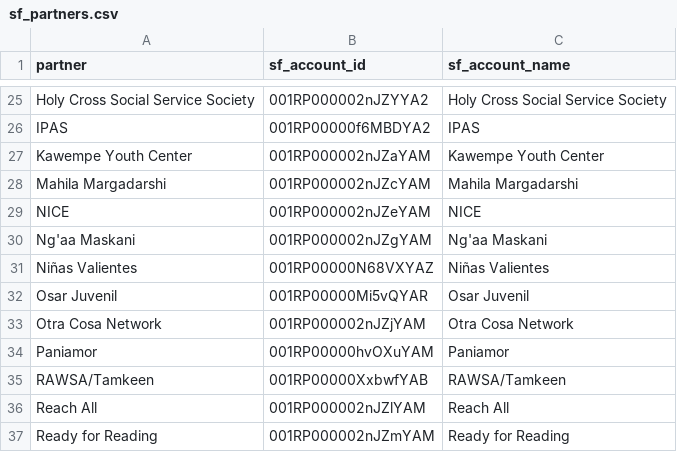
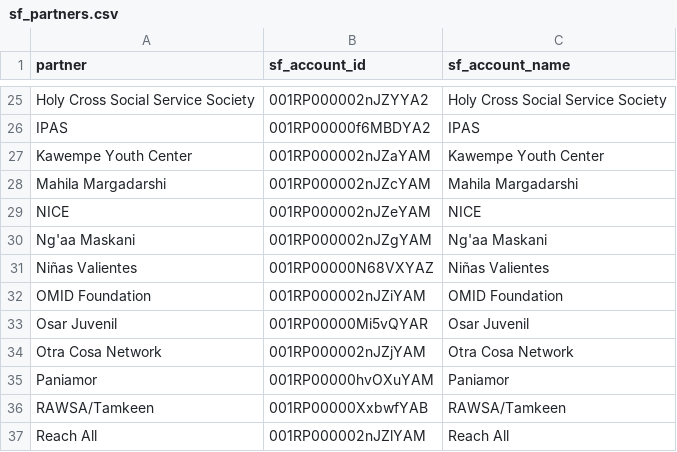
Before and after one commit to rjeskuri/jotform-glow-sync, a CSV file: glow/sf_partners.csv, drawn as a sheet; only a part is shown, gaps mark what is left out; the shorter side is filled out with more unchanged rows.

```diff
--- a/glow/sf_partners.csv
+++ b/glow/sf_partners.csv
@@ -31,2 +31,3 @@ Ng'aa Maskani,001RP000002nJZgYAM,Ng'aa Maskani
 Niñas Valientes,001RP00000N68VXYAZ,Niñas Valientes
+OMID Foundation,001RP000002nJZiYAM,OMID Foundation
 Osar Juvenil,001RP00000Mi5vQYAR,Osar Juvenil
```
Also changed, not shown: 3 other files.
